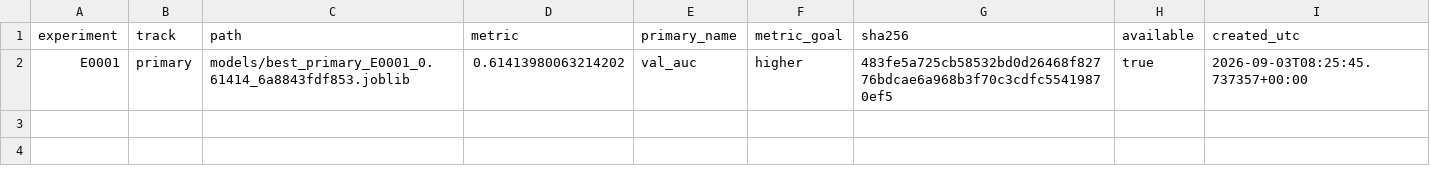
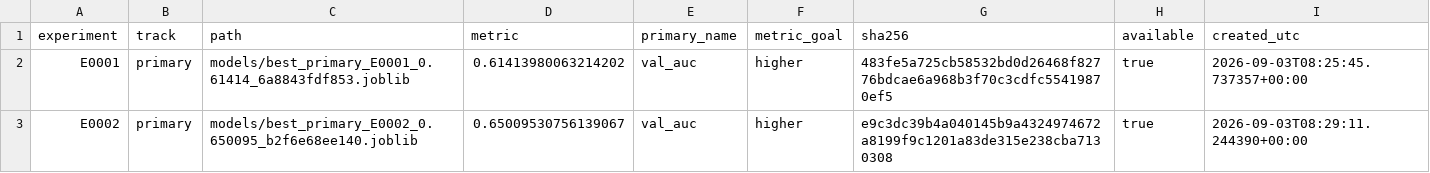
Before and after one commit to Xiang-Shan/klein-auto-research, a TSV file: studies/12-insurance-claims-frequency/models/manifest.tsv, drawn as a sheet.

```diff
--- a/studies/12-insurance-claims-frequency/models/manifest.tsv
+++ b/studies/12-insurance-claims-frequency/models/manifest.tsv
@@ -2 +2,2 @@ experiment	track	path	metric	primary_name	metric_goal	sha256	available	created_u
 E0001	primary	models/best_primary_E0001_0.61414_6a8843fdf853.joblib	0.61413980063214202	val_auc	higher	483fe5a725cb58532bd0d26468f82776bdcae6a968b3f70c3cdfc55419870ef5	true	2026-09-03T08:25:45.737357+00:00
+E0002	primary	models/best_primary_E0002_0.650095_b2f6e68ee140.joblib	0.65009530756139067	val_auc	higher	e9c3dc39b4a040145b9a4324974672a8199f9c1201a83de315e238cba7130308	true	2026-09-03T08:29:11.244390+00:00
```
Also changed, not shown: studies/12-insurance-claims-frequency/aux_metrics.tsv, studies/12-insurance-claims-frequency/results.tsv, 5 other files.
